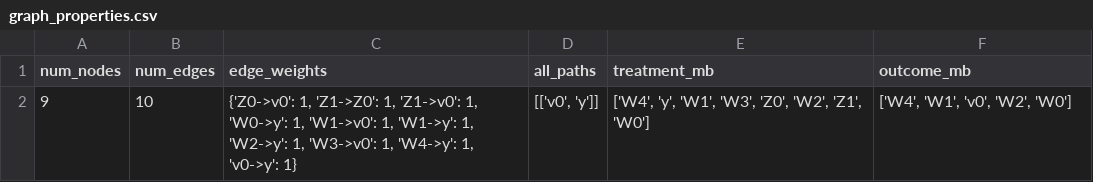
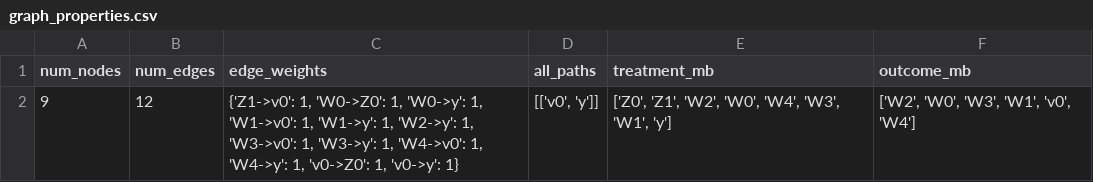
Before and after one commit to shamanth-kuthpadi/IoCP, a CSV file: outputs/results/graph_properties.csv, drawn as a sheet.

```diff
--- a/outputs/results/graph_properties.csv
+++ b/outputs/results/graph_properties.csv
@@ -1,2 +1,2 @@
 num_nodes,num_edges,edge_weights,all_paths,treatment_mb,outcome_mb
-9,10,"{'Z0->v0': 1, 'Z1->Z0': 1, 'Z1->v0': 1, 'W0->y': 1, 'W1->v0': 1, 'W1->y': 1, 'W2->y': 1, 'W3->v0': 1, 'W4->y': 1, 'v0->y': 1}","[['v0', 'y']]","['W4', 'y', 'W1', 'W3', 'Z0', 'W2', 'Z1', 'W0']","['W4', 'W1', 'v0', 'W2', 'W0']"
+9,12,"{'Z1->v0': 1, 'W0->Z0': 1, 'W0->y': 1, 'W1->v0': 1, 'W1->y': 1, 'W2->y': 1, 'W3->v0': 1, 'W3->y': 1, 'W4->v0': 1, 'W4->y': 1, 'v0->Z0': 1, 'v0->y': 1}","[['v0', 'y']]","['Z0', 'Z1', 'W2', 'W0', 'W4', 'W3', 'W1', 'y']","['W2', 'W0', 'W3', 'W1', 'v0', 'W4']"
```
Also changed, not shown: outputs/results/graph_quality_summary.csv, 10 other files.
